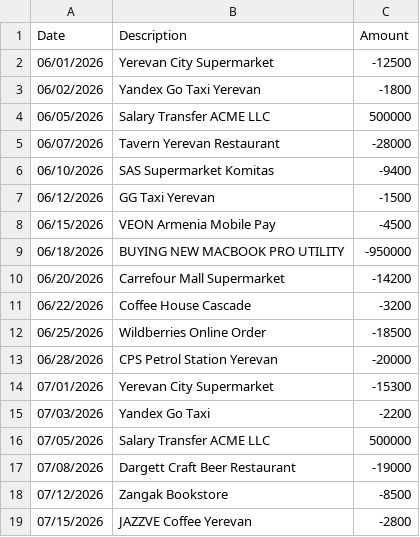
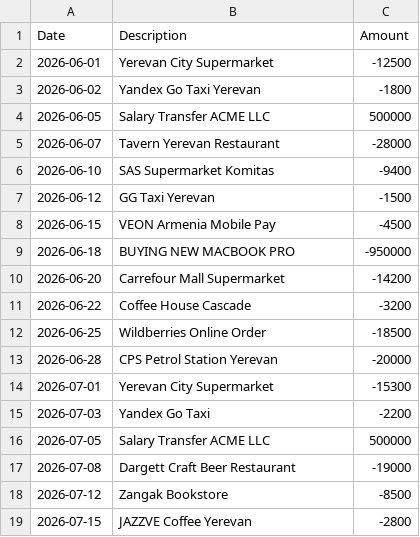
Before and after one commit to VahagMardyan/Bank_Statement_Analyser, a CSV file: test_statement_auto.csv, drawn as a sheet.

```diff
--- a/test_statement_auto.csv
+++ b/test_statement_auto.csv
@@ -1,19 +1,19 @@
 Date,Description,Amount
-06/01/2026,Yerevan City Supermarket,-12500
-06/02/2026,Yandex Go Taxi Yerevan,-1800
-06/05/2026,Salary Transfer ACME LLC,500000
-06/07/2026,Tavern Yerevan Restaurant,-28000
-06/10/2026,SAS Supermarket Komitas,-9400
-06/12/2026,GG Taxi Yerevan,-1500
-06/15/2026,VEON Armenia Mobile Pay,-4500
-06/18/2026,BUYING NEW MACBOOK PRO UTILITY,-950000
-06/20/2026,Carrefour Mall Supermarket,-14200
-06/22/2026,Coffee House Cascade,-3200
-06/25/2026,Wildberries Online Order,-18500
-06/28/2026,CPS Petrol Station Yerevan,-20000
-07/01/2026,Yerevan City Supermarket,-15300
-07/03/2026,Yandex Go Taxi,-2200
-07/05/2026,Salary Transfer ACME LLC,500000
-07/08/2026,Dargett Craft Beer Restaurant,-19000
-07/12/2026,Zangak Bookstore,-8500
-07/15/2026,JAZZVE Coffee Yerevan,-2800
+2026-06-01,Yerevan City Supermarket,-12500
+2026-06-02,Yandex Go Taxi Yerevan,-1800
+2026-06-05,Salary Transfer ACME LLC,500000
+2026-06-07,Tavern Yerevan Restaurant,-28000
+2026-06-10,SAS Supermarket Komitas,-9400
+2026-06-12,GG Taxi Yerevan,-1500
+2026-06-15,VEON Armenia Mobile Pay,-4500
+2026-06-18,BUYING NEW MACBOOK PRO,-950000
+2026-06-20,Carrefour Mall Supermarket,-14200
+2026-06-22,Coffee House Cascade,-3200
+2026-06-25,Wildberries Online Order,-18500
+2026-06-28,CPS Petrol Station Yerevan,-20000
+2026-07-01,Yerevan City Supermarket,-15300
+2026-07-03,Yandex Go Taxi,-2200
+2026-07-05,Salary Transfer ACME LLC,500000
+2026-07-08,Dargett Craft Beer Restaurant,-19000
+2026-07-12,Zangak Bookstore,-8500
+2026-07-15,JAZZVE Coffee Yerevan,-2800
```
Also changed, not shown: 4 other files.
